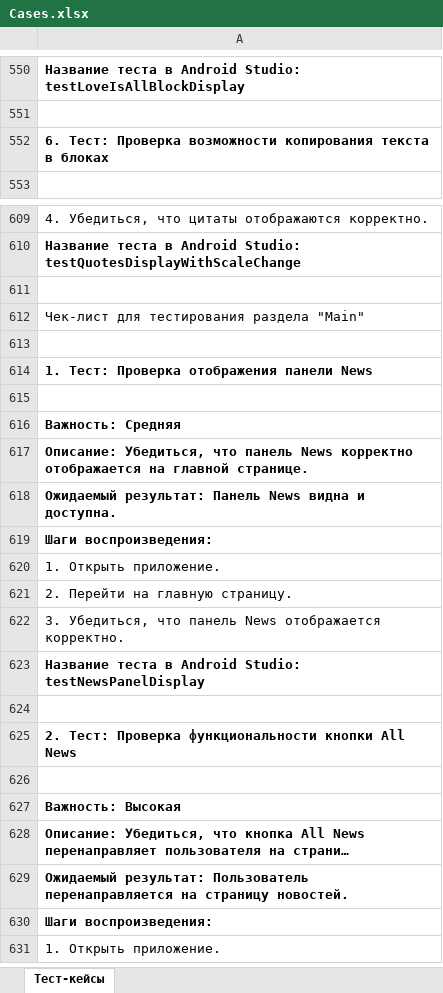
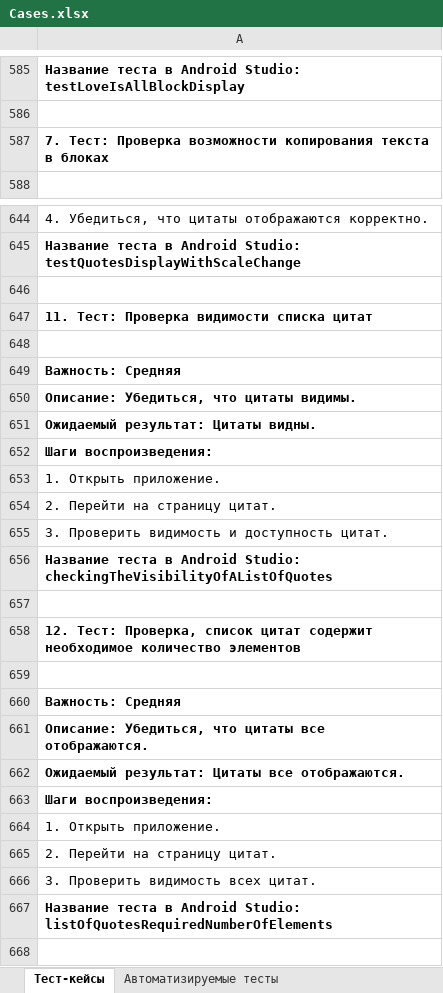
Before and after one commit to QAVshivtsev/qamid-diplom, an Excel workbook: Cases.xlsx, sheet Тест-кейсы, drawn as a sheet; only a part is shown, gaps mark what is left out; the shorter side is filled out with more unchanged rows; long unchanged cells end in …; values as stored, in another font and other column widths than the file's, no borders; addresses are those after the commit; the diff covers the shown part only; the diff names each change by its address in the sheet, - before the commit and + after, or states it on an @@ line.

```diff
--- a/Cases.xlsx (sheet Тест-кейсы)
+++ b/Cases.xlsx (sheet Тест-кейсы)
+sheet tab: Автоматизируемые тесты
-A587: 6. Тест: Проверка…
+A587: 7. Тест: Проверка…
+row 646: (empty)
+row 647: 11. Тест: Проверка видимости списка цитат
+row 648: (empty)
+row 649: Важность: Средняя
+row 650: Описание: Убедиться, что цитаты видимы.
+row 651: Ожидаемый результат: Цитаты видны.
+row 652: Шаги воспроизведения:
+row 653: 1. Открыть приложение.
+row 654: 2. Перейти на страницу цитат.
+row 655: 3. Проверить видимость и доступность цитат.
+row 656: Название теста в Android Studio: checkingTheVisibilityOfAListOfQuotes
+row 657: (empty)
+row 658: 12. Тест: Проверка, список цитат содержит необходимое количество элементов
+row 659: (empty)
+row 660: Важность: Средняя
+row 661: Описание: Убедиться, что цитаты все отображаются.
+row 662: Ожидаемый результат: Цитаты все отображаются.
+row 663: Шаги воспроизведения:
+row 664: 1. Открыть приложение.
+row 665: 2. Перейти на страницу цитат.
+row 666: 3. Проверить видимость всех цитат.
+row 667: Название теста в Android Studio: listOfQuotesRequiredNumberOfElements
```
Also changed, not shown: 48 added rows, 1 removed row, 35 edited cells and cell formats elsewhere in this sheet, Check.xlsx.
